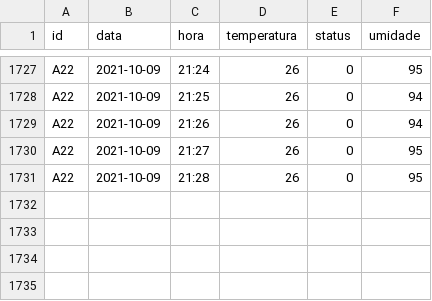
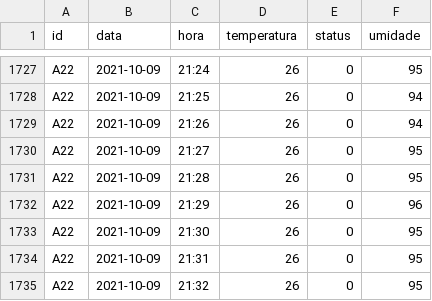
Before and after one commit to arnottrcaiado/ac-facsenac, a CSV file: mysite/dados/leituras_a22.csv, drawn as a sheet; only a part is shown, gaps mark what is left out; the diff names each change by its address in the sheet, - before the commit and + after, or states it on an @@ line.

Commit message:
acrescimo do codigo do arduino - envio leitura de dados

```diff
--- a/mysite/dados/leituras_a22.csv
+++ b/mysite/dados/leituras_a22.csv
+row 1732: A22 | 2021-10-09 | 21:29 | 26 | 0 | 96
+row 1733: A22 | 2021-10-09 | 21:30 | 26 | 0 | 95
+row 1734: A22 | 2021-10-09 | 21:31 | 26 | 0 | 95
+row 1735: A22 | 2021-10-09 | 21:32 | 26 | 0 | 95
```
Also changed, not shown: 1 other file.
